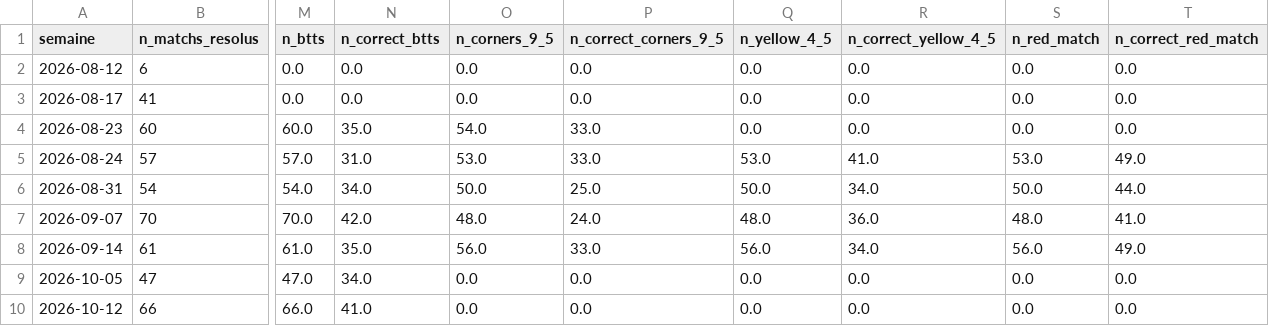
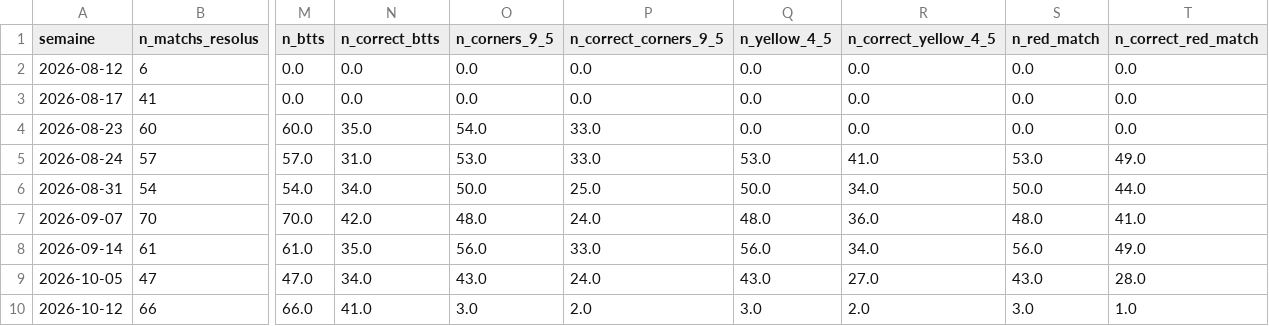
Before and after one commit to ezekiel27egoun/football-predictor, a CSV file: data/tracking/weekly_summary.csv, drawn as a sheet; only a part is shown, gaps mark what is left out; the diff names each change by its address in the sheet, - before the commit and + after, or states it on an @@ line.

```diff
--- a/data/tracking/weekly_summary.csv
+++ b/data/tracking/weekly_summary.csv
-O9 (n_corners_9_5): 0.0
+O9 (n_corners_9_5): 43.0
-P9 (n_correct_corners_9_5): 0.0
+P9 (n_correct_corners_9_5): 24.0
-Q9 (n_yellow_4_5): 0.0
+Q9 (n_yellow_4_5): 43.0
-R9 (n_correct_yellow_4_5): 0.0
+R9 (n_correct_yellow_4_5): 27.0
-S9 (n_red_match): 0.0
+S9 (n_red_match): 43.0
-T9 (n_correct_red_match): 0.0
+T9 (n_correct_red_match): 28.0
-O10 (n_corners_9_5): 0.0
+O10 (n_corners_9_5): 3.0
-P10 (n_correct_corners_9_5): 0.0
+P10 (n_correct_corners_9_5): 2.0
-Q10 (n_yellow_4_5): 0.0
+Q10 (n_yellow_4_5): 3.0
-R10 (n_correct_yellow_4_5): 0.0
+R10 (n_correct_yellow_4_5): 2.0
-S10 (n_red_match): 0.0
+S10 (n_red_match): 3.0
-T10 (n_correct_red_match): 0.0
+T10 (n_correct_red_match): 1.0
```
Also changed, not shown: data/tracking/predictions_2026-10-05.csv, data/tracking/predictions_2026-10-12.csv, 2 other files.
